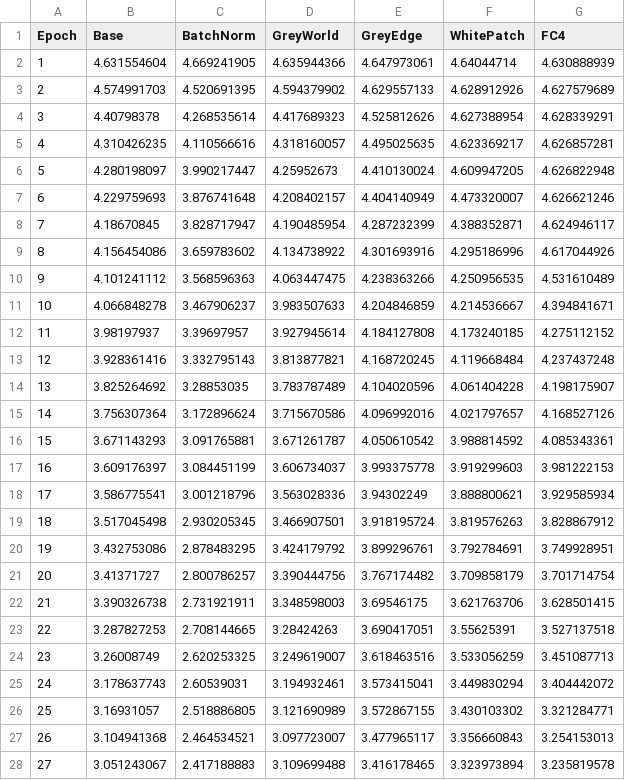
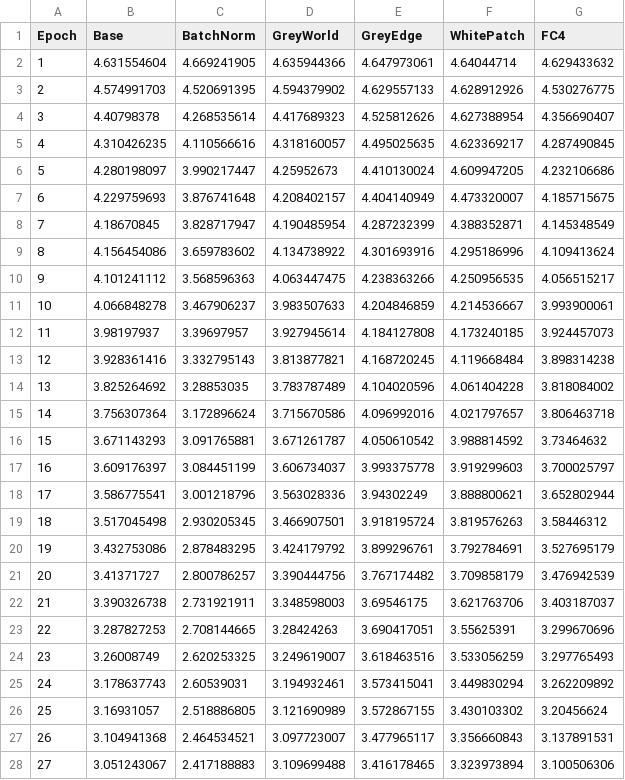
Before and after one commit to nbieck/DL_CC_Classification, a CSV file: Paper/data/train_loss_102_flowers.csv, drawn as a sheet; only a part is shown; the diff covers the shown part only.

```diff
--- a/Paper/data/train_loss_102_flowers.csv
+++ b/Paper/data/train_loss_102_flowers.csv
@@ -1,28 +1,28 @@
 Epoch,Base,BatchNorm,GreyWorld,GreyEdge,WhitePatch,FC4
-1,4.631554604,4.669241905,4.635944366,4.647973061,4.64044714,4.630888939
-2,4.574991703,4.520691395,4.594379902,4.629557133,4.628912926,4.627579689
-3,4.40798378,4.268535614,4.417689323,4.525812626,4.627388954,4.628339291
-4,4.310426235,4.110566616,4.318160057,4.495025635,4.623369217,4.626857281
-5,4.280198097,3.990217447,4.25952673,4.410130024,4.609947205,4.626822948
-6,4.229759693,3.876741648,4.208402157,4.404140949,4.473320007,4.626621246
-7,4.18670845,3.828717947,4.190485954,4.287232399,4.388352871,4.624946117
-8,4.156454086,3.659783602,4.134738922,4.301693916,4.295186996,4.617044926
-9,4.101241112,3.568596363,4.063447475,4.238363266,4.250956535,4.531610489
-10,4.066848278,3.467906237,3.983507633,4.204846859,4.214536667,4.394841671
-11,3.98197937,3.39697957,3.927945614,4.184127808,4.173240185,4.275112152
-12,3.928361416,3.332795143,3.813877821,4.168720245,4.119668484,4.237437248
-13,3.825264692,3.28853035,3.783787489,4.104020596,4.061404228,4.198175907
-14,3.756307364,3.172896624,3.715670586,4.096992016,4.021797657,4.168527126
-15,3.671143293,3.091765881,3.671261787,4.050610542,3.988814592,4.085343361
-16,3.609176397,3.084451199,3.606734037,3.993375778,3.919299603,3.981222153
-17,3.586775541,3.001218796,3.563028336,3.94302249,3.888800621,3.929585934
-18,3.517045498,2.930205345,3.466907501,3.918195724,3.819576263,3.828867912
-19,3.432753086,2.878483295,3.424179792,3.899296761,3.792784691,3.749928951
-20,3.41371727,2.800786257,3.390444756,3.767174482,3.709858179,3.701714754
-21,3.390326738,2.731921911,3.348598003,3.69546175,3.621763706,3.628501415
-22,3.287827253,2.708144665,3.28424263,3.690417051,3.55625391,3.527137518
-23,3.26008749,2.620253325,3.249619007,3.618463516,3.533056259,3.451087713
-24,3.178637743,2.60539031,3.194932461,3.573415041,3.449830294,3.404442072
-25,3.16931057,2.518886805,3.121690989,3.572867155,3.430103302,3.321284771
-26,3.104941368,2.464534521,3.097723007,3.477965117,3.356660843,3.254153013
-27,3.051243067,2.417188883,3.109699488,3.416178465,3.323973894,3.235819578
+1,4.631554604,4.669241905,4.635944366,4.647973061,4.64044714,4.629433632
+2,4.574991703,4.520691395,4.594379902,4.629557133,4.628912926,4.530276775
+3,4.40798378,4.268535614,4.417689323,4.525812626,4.627388954,4.356690407
+4,4.310426235,4.110566616,4.318160057,4.495025635,4.623369217,4.287490845
+5,4.280198097,3.990217447,4.25952673,4.410130024,4.609947205,4.232106686
+6,4.229759693,3.876741648,4.208402157,4.404140949,4.473320007,4.185715675
+7,4.18670845,3.828717947,4.190485954,4.287232399,4.388352871,4.145348549
+8,4.156454086,3.659783602,4.134738922,4.301693916,4.295186996,4.109413624
+9,4.101241112,3.568596363,4.063447475,4.238363266,4.250956535,4.056515217
+10,4.066848278,3.467906237,3.983507633,4.204846859,4.214536667,3.993900061
+11,3.98197937,3.39697957,3.927945614,4.184127808,4.173240185,3.924457073
+12,3.928361416,3.332795143,3.813877821,4.168720245,4.119668484,3.898314238
+13,3.825264692,3.28853035,3.783787489,4.104020596,4.061404228,3.818084002
+14,3.756307364,3.172896624,3.715670586,4.096992016,4.021797657,3.806463718
+15,3.671143293,3.091765881,3.671261787,4.050610542,3.988814592,3.73464632
+16,3.609176397,3.084451199,3.606734037,3.993375778,3.919299603,3.700025797
+17,3.586775541,3.001218796,3.563028336,3.94302249,3.888800621,3.652802944
+18,3.517045498,2.930205345,3.466907501,3.918195724,3.819576263,3.58446312
+19,3.432753086,2.878483295,3.424179792,3.899296761,3.792784691,3.527695179
+20,3.41371727,2.800786257,3.390444756,3.767174482,3.709858179,3.476942539
+21,3.390326738,2.731921911,3.348598003,3.69546175,3.621763706,3.403187037
+22,3.287827253,2.708144665,3.28424263,3.690417051,3.55625391,3.299670696
+23,3.26008749,2.620253325,3.249619007,3.618463516,3.533056259,3.297765493
+24,3.178637743,2.60539031,3.194932461,3.573415041,3.449830294,3.262209892
+25,3.16931057,2.518886805,3.121690989,3.572867155,3.430103302,3.20456624
+26,3.104941368,2.464534521,3.097723007,3.477965117,3.356660843,3.137891531
+27,3.051243067,2.417188883,3.109699488,3.416178465,3.323973894,3.100506306
```
Also changed, not shown: 173 edited cells elsewhere in this file, Paper/data/ours_102_flowers_summary.csv, Paper/data/train_accuracy_102_flowers.csv, 2 other files.
